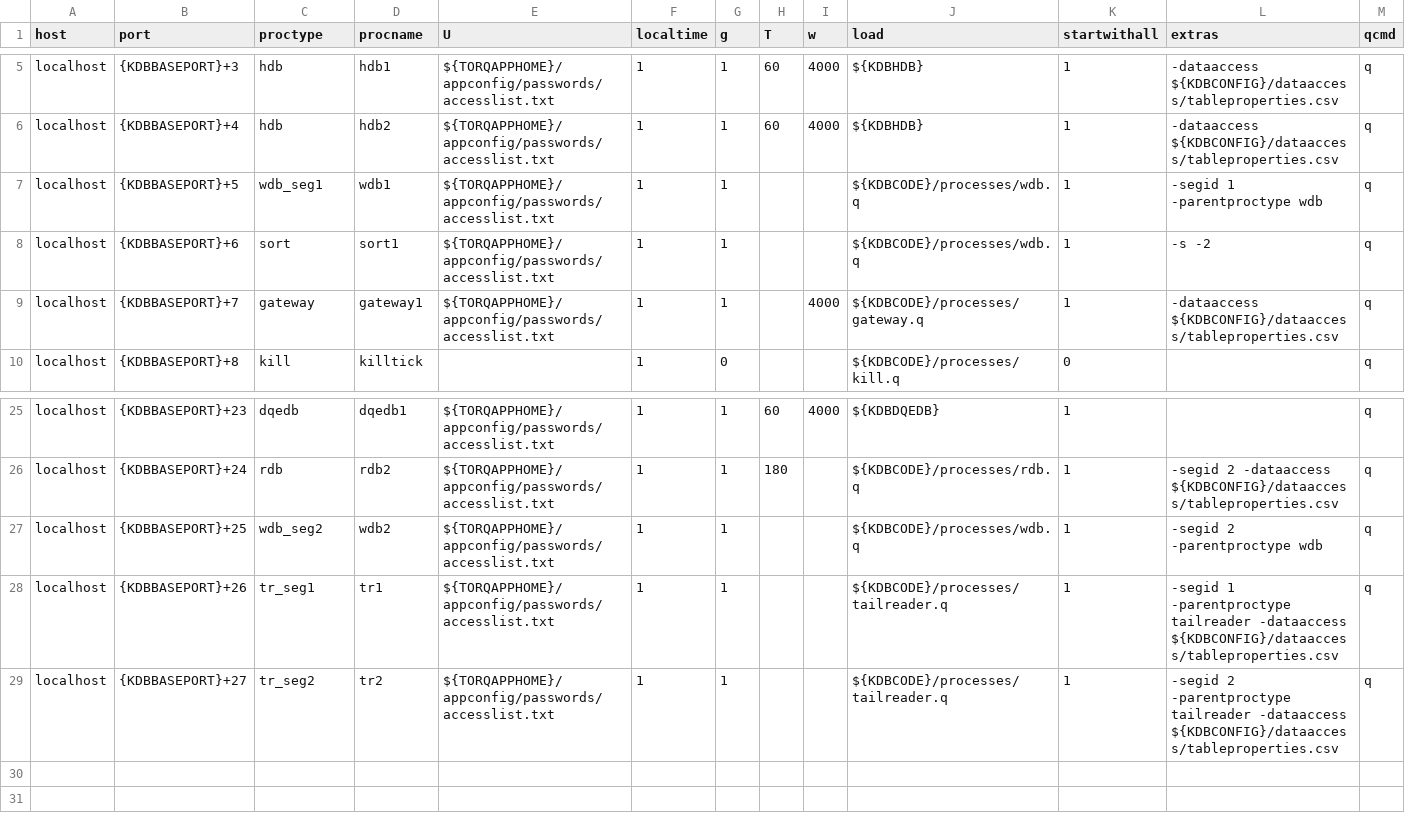
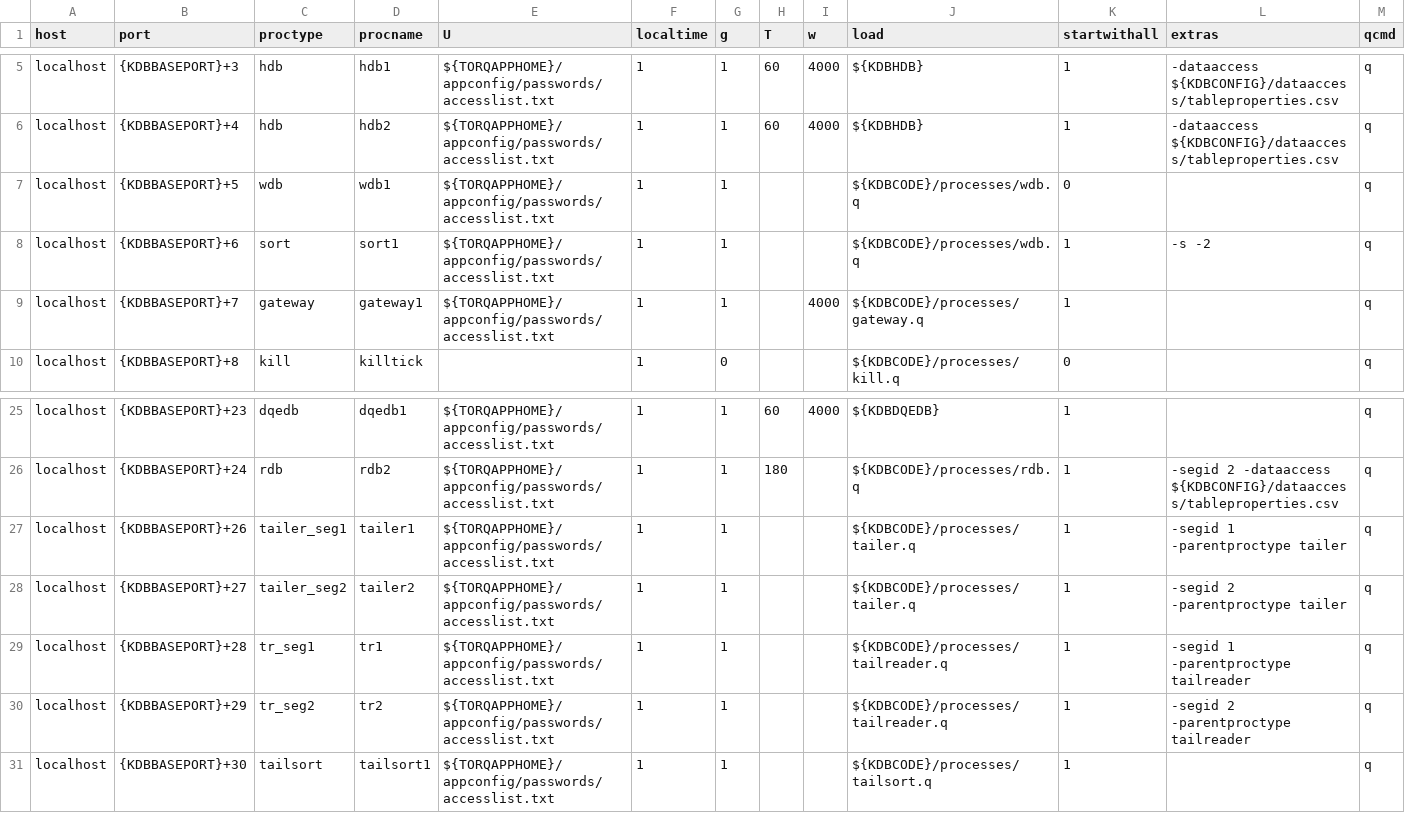
Before and after one commit to DataIntellectTech/TorQ-Finance-Starter-Pack, a CSV file: appconfig/torqv5process.csv, drawn as a sheet; only a part is shown, gaps mark what is left out.

Commit message:
Adding tailers to torqv5process.csv & fixing tr shutdown errors

```diff
--- a/appconfig/torqv5process.csv
+++ b/appconfig/torqv5process.csv
@@ -6,5 +6,5 @@ localhost,{KDBBASEPORT}+3,hdb,hdb1,${TORQAPPHOME}/appconfig/passwords/accesslist
 localhost,{KDBBASEPORT}+4,hdb,hdb2,${TORQAPPHOME}/appconfig/passwords/accesslist.txt,1,1,60,4000,${KDBHDB},1,-dataaccess ${KDBCONFIG}/dataaccess/tableproperties.csv,q
-localhost,{KDBBASEPORT}+5,wdb_seg1,wdb1,${TORQAPPHOME}/appconfig/passwords/accesslist.txt,1,1,,,${KDBCODE}/processes/wdb.q,1,-segid 1 -parentproctype wdb,q
+localhost,{KDBBASEPORT}+5,wdb,wdb1,${TORQAPPHOME}/appconfig/passwords/accesslist.txt,1,1,,,${KDBCODE}/processes/wdb.q,0,,q
 localhost,{KDBBASEPORT}+6,sort,sort1,${TORQAPPHOME}/appconfig/passwords/accesslist.txt,1,1,,,${KDBCODE}/processes/wdb.q,1,-s -2,q
-localhost,{KDBBASEPORT}+7,gateway,gateway1,${TORQAPPHOME}/appconfig/passwords/accesslist.txt,1,1,,4000,${KDBCODE}/processes/gateway.q,1,-dataaccess ${KDBCONFIG}/dataaccess/tableproperties.csv,q
+localhost,{KDBBASEPORT}+7,gateway,gateway1,${TORQAPPHOME}/appconfig/passwords/accesslist.txt,1,1,,4000,${KDBCODE}/processes/gateway.q,1,,q
 localhost,{KDBBASEPORT}+8,kill,killtick,,1,0,,,${KDBCODE}/processes/kill.q,0,,q
@@ -26,4 +26,6 @@ localhost,{KDBBASEPORT}+23,dqedb,dqedb1,${TORQAPPHOME}/appconfig/passwords/acces
 localhost,{KDBBASEPORT}+24,rdb,rdb2,${TORQAPPHOME}/appconfig/passwords/accesslist.txt,1,1,180,,${KDBCODE}/processes/rdb.q,1,-segid 2 -dataaccess ${KDBCONFIG}/dataaccess/tableproperties.csv,q
-localhost,{KDBBASEPORT}+25,wdb_seg2,wdb2,${TORQAPPHOME}/appconfig/passwords/accesslist.txt,1,1,,,${KDBCODE}/processes/wdb.q,1,-segid 2 -parentproctype wdb,q
-localhost,{KDBBASEPORT}+26,tr_seg1,tr1,${TORQAPPHOME}/appconfig/passwords/accesslist.txt,1,1,,,${KDBCODE}/processes/tailreader.q,1,-segid 1 -parentproctype tailreader -dataaccess ${KDBCONFIG}/dataaccess/tableproperties.csv,q
-localhost,{KDBBASEPORT}+27,tr_seg2,tr2,${TORQAPPHOME}/appconfig/passwords/accesslist.txt,1,1,,,${KDBCODE}/processes/tailreader.q,1,-segid 2 -parentproctype tailreader -dataaccess ${KDBCONFIG}/dataaccess/tableproperties.csv,q
+localhost,{KDBBASEPORT}+26,tailer_seg1,tailer1,${TORQAPPHOME}/appconfig/passwords/accesslist.txt,1,1,,,${KDBCODE}/processes/tailer.q,1,-segid 1 -parentproctype tailer,q
+localhost,{KDBBASEPORT}+27,tailer_seg2,tailer2,${TORQAPPHOME}/appconfig/passwords/accesslist.txt,1,1,,,${KDBCODE}/processes/tailer.q,1,-segid 2 -parentproctype tailer,q
+localhost,{KDBBASEPORT}+28,tr_seg1,tr1,${TORQAPPHOME}/appconfig/passwords/accesslist.txt,1,1,,,${KDBCODE}/processes/tailreader.q,1,-segid 1 -parentproctype tailreader,q
+localhost,{KDBBASEPORT}+29,tr_seg2,tr2,${TORQAPPHOME}/appconfig/passwords/accesslist.txt,1,1,,,${KDBCODE}/processes/tailreader.q,1,-segid 2 -parentproctype tailreader,q
+localhost,{KDBBASEPORT}+30,tailsort,tailsort1,${TORQAPPHOME}/appconfig/passwords/accesslist.txt,1,1,,,${KDBCODE}/processes/tailsort.q,1,,q
```
